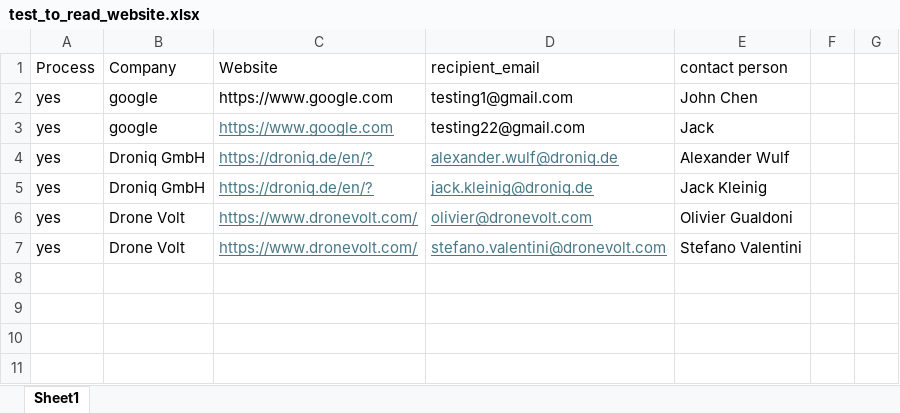
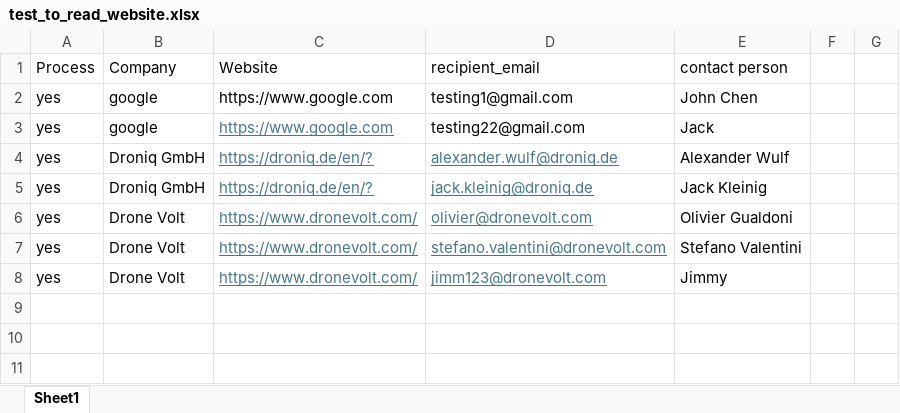
Before and after one commit to JimmyLuojun/Send_Developing_Letters, an Excel workbook: data/raw/test_to_read_website.xlsx, sheet Sheet1, drawn as a sheet; only a part is shown; values as stored, in another font and other column widths than the file's, no borders; the diff names each change by its address in the sheet, - before the commit and + after, or states it on an @@ line.

```diff
--- a/data/raw/test_to_read_website.xlsx (sheet Sheet1)
+++ b/data/raw/test_to_read_website.xlsx (sheet Sheet1)
-row 8: (empty)
+row 8: yes | Drone Volt | https://www.dronevolt.com/ | jimm123@dronevolt.com | Jimmy
```
Also changed, not shown: 4 other files.
